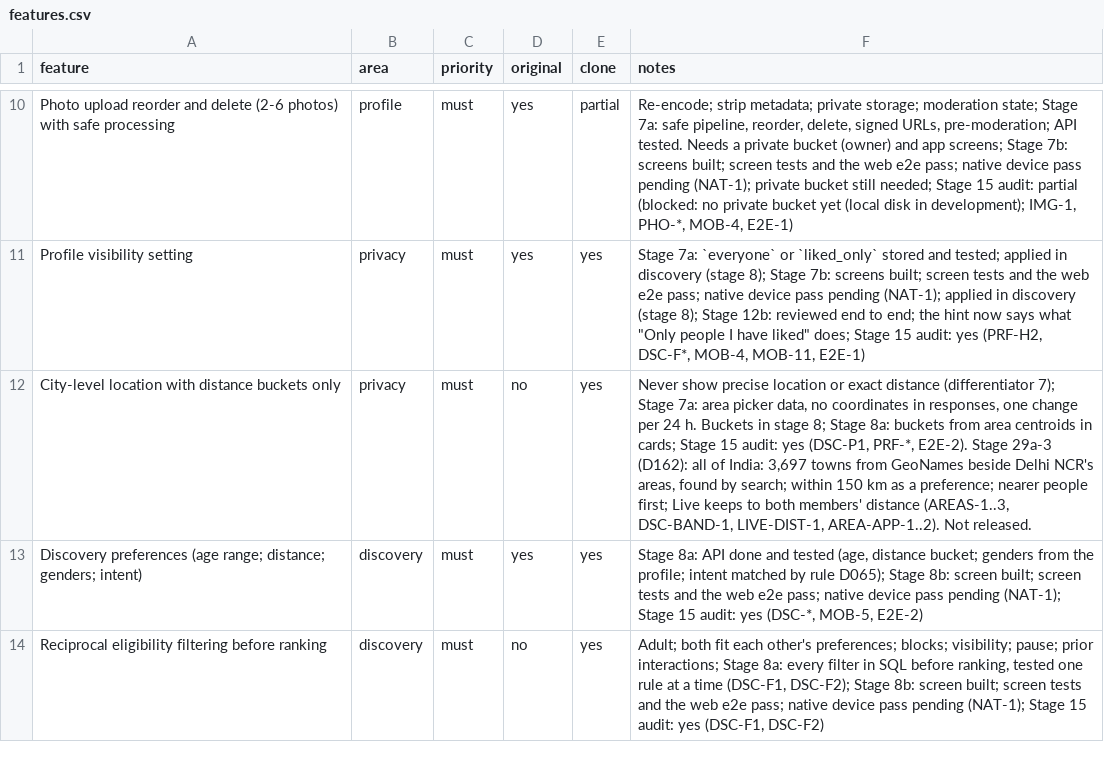
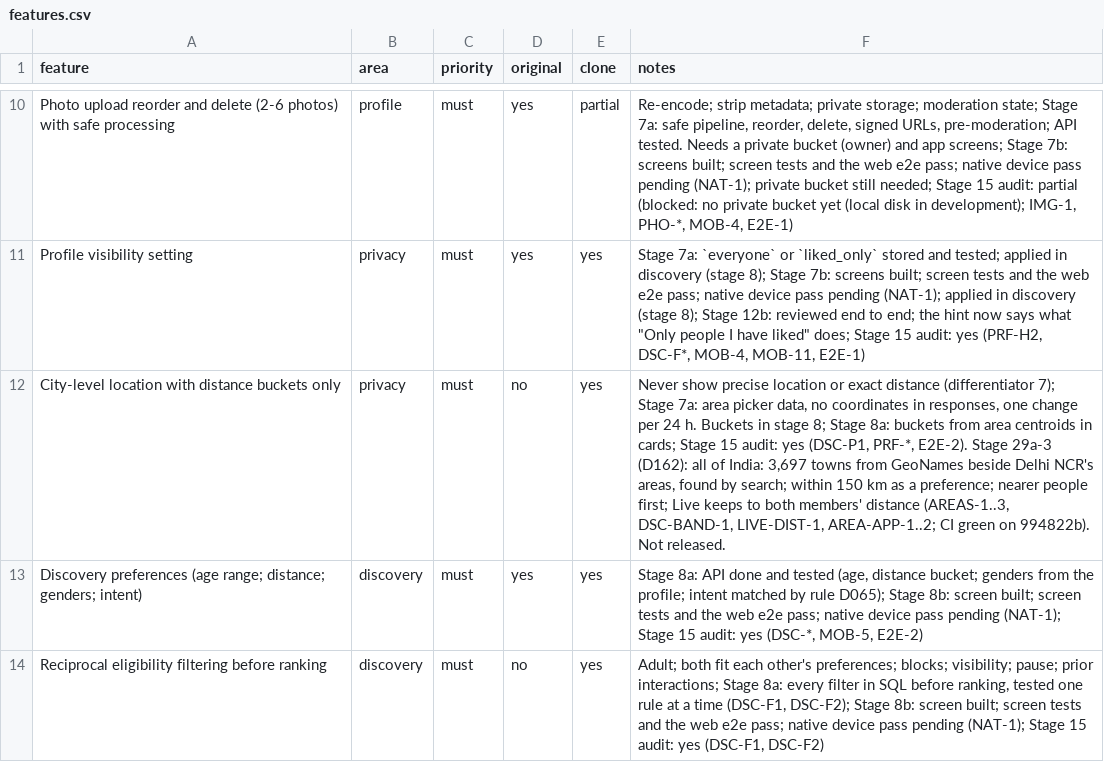
Before and after one commit to 24f3004602/dating-app, a CSV file: replica/features.csv, drawn as a sheet; only a part is shown, gaps mark what is left out; the diff names each change by its address in the sheet, - before the commit and + after, or states it on an @@ line.

```diff
--- a/replica/features.csv
+++ b/replica/features.csv
-F12 (notes): …DSC-BAND-1, LIVE-DIST-1, AREA-APP-1..2). Not released.
+F12 (notes): …DSC-BAND-1, LIVE-DIST-1, AREA-APP-1..2; CI green on 994822b). Not released.
```
Also changed, not shown: 2 other files.
